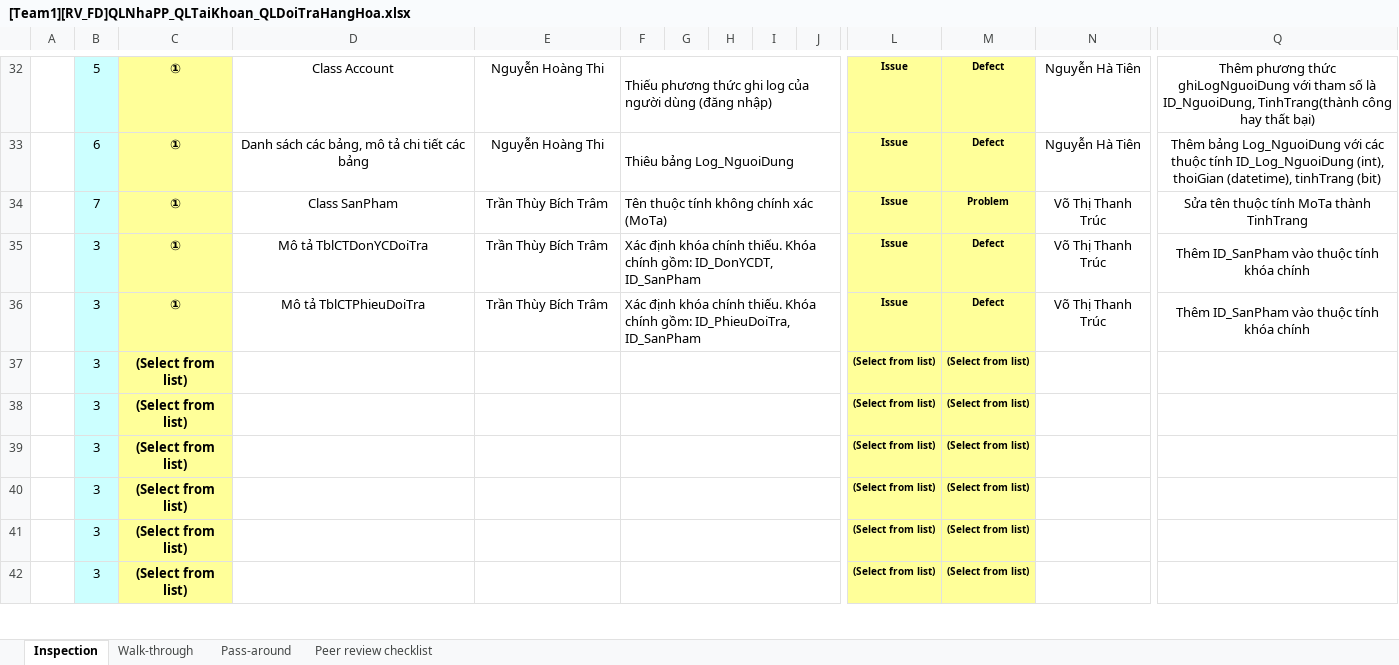
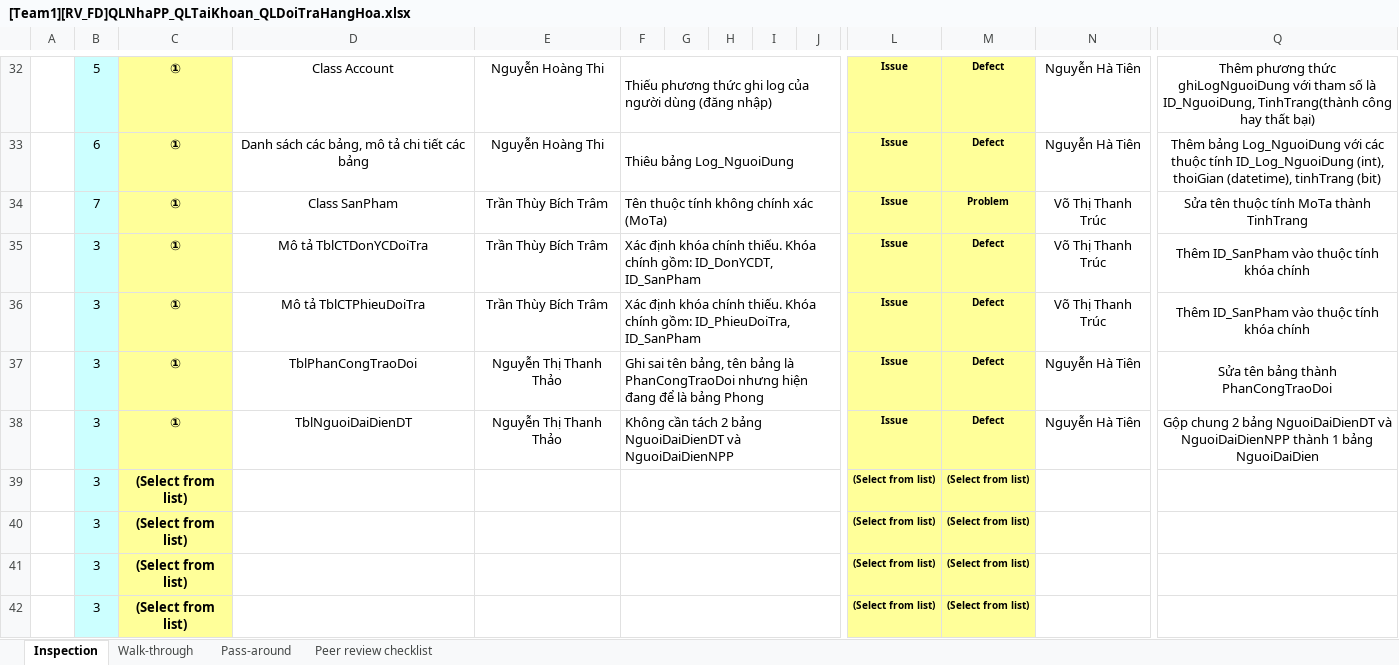
Before and after one commit to thikhin96/-TH2014-1-PTUDHTTTHD-SaveMyLife-SML-, an Excel workbook: BaoCao_Review/FD/[Team1][RV_FD]QLNhaPP_QLTaiKhoan_QLDoiTraHangHoa.xlsx, sheet Inspection, drawn as a sheet; only a part is shown, gaps mark what is left out; values as stored, in another font and other column widths than the file's, no borders; conditional formats not drawn; removed rows and columns are numbered as before the commit, all else as after; rows hold the shown columns only; the diff names each change by its address in the sheet, - before the commit and + after, or states it on an @@ line.

Commit message:
review Quản lý nhà phân phôi

```diff
--- a/BaoCao_Review/FD/[Team1][RV_FD]QLNhaPP_QLTaiKhoan_QLDoiTraHangHoa.xlsx (sheet Inspection)
+++ b/BaoCao_Review/FD/[Team1][RV_FD]QLNhaPP_QLTaiKhoan_QLDoiTraHangHoa.xlsx (sheet Inspection)
-row 37:  | 3 | (Select from list) |  |  |  |  |  |  |  | (Select from list) | (Select from list)
-row 38:  | 3 | (Select from list) |  |  |  |  |  |  |  | (Select from list) | (Select from list)
+row 37:  | 3 | ① | TblPhanCongTraoDoi | Nguyễn Thị Thanh Thảo | Ghi sai tên bảng, tên bảng là PhanCongTraoDoi nhưng hiện đang để là bảng Phong |  |  |  |  | Issue | Defect | Nguyễn Hà Tiên | Sửa tên bảng thành PhanCongTraoDoi
+row 38:  | 3 | ① | TblNguoiDaiDienDT | Nguyễn Thị Thanh Thảo | Không cần tách 2 bảng NguoiDaiDienDT và NguoiDaiDienNPP |  |  |  |  | Issue | Defect | Nguyễn Hà Tiên | Gộp chung 2 bảng NguoiDaiDienDT và NguoiDaiDienNPP thành 1 bảng NguoiDaiDien
```
Also changed, not shown: charts or pictures.
